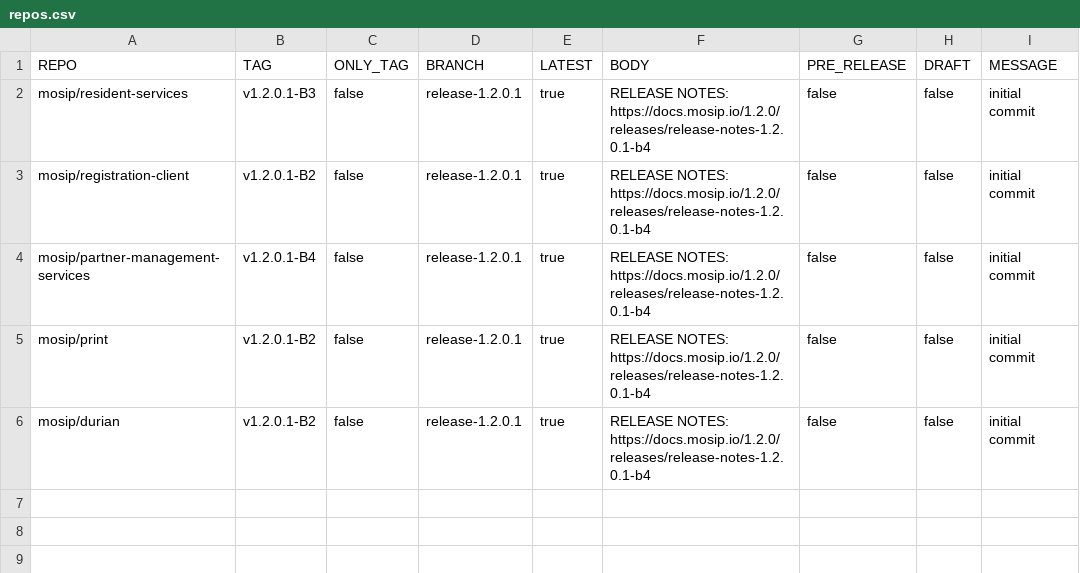
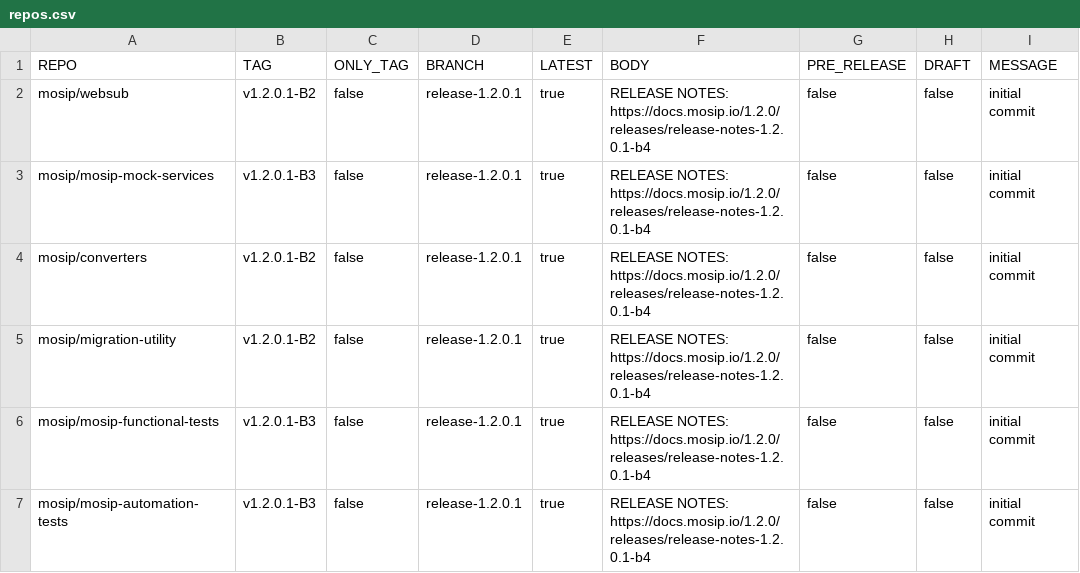
Before and after one commit to mosip/release-script, a CSV file: release/gh_release/repos.csv, drawn as a sheet.

Commit message:
[DSD-3932] upgrade-B4 release
Signed-off-by: PRAFUL RAKHADE <99539100+Prafulrakhade@users.noreply.github.com>

```diff
--- a/release/gh_release/repos.csv
+++ b/release/gh_release/repos.csv
@@ -1,6 +1,7 @@
 REPO,TAG,ONLY_TAG,BRANCH,LATEST,BODY,PRE_RELEASE,DRAFT,MESSAGE
-mosip/resident-services,v1.2.0.1-B3,false,release-1.2.0.1,true,RELEASE NOTES: https://docs.mosip.io/1.2.0/releases/release-notes-1.2.0.1-b4,false,false,initial commit
-mosip/registration-client,v1.2.0.1-B2,false,release-1.2.0.1,true,RELEASE NOTES: https://docs.mosip.io/1.2.0/releases/release-notes-1.2.0.1-b4,false,false,initial commit
-mosip/partner-management-services,v1.2.0.1-B4,false,release-1.2.0.1,true,RELEASE NOTES: https://docs.mosip.io/1.2.0/releases/release-notes-1.2.0.1-b4,false,false,initial commit
-mosip/print,v1.2.0.1-B2,false,release-1.2.0.1,true,RELEASE NOTES: https://docs.mosip.io/1.2.0/releases/release-notes-1.2.0.1-b4,false,false,initial commit
-mosip/durian,v1.2.0.1-B2,false,release-1.2.0.1,true,RELEASE NOTES: https://docs.mosip.io/1.2.0/releases/release-notes-1.2.0.1-b4,false,false,initial commit
+mosip/websub,v1.2.0.1-B2,false,release-1.2.0.1,true,RELEASE NOTES: https://docs.mosip.io/1.2.0/releases/release-notes-1.2.0.1-b4,false,false,initial commit
+mosip/mosip-mock-services,v1.2.0.1-B3,false,release-1.2.0.1,true,RELEASE NOTES: https://docs.mosip.io/1.2.0/releases/release-notes-1.2.0.1-b4,false,false,initial commit
+mosip/converters,v1.2.0.1-B2,false,release-1.2.0.1,true,RELEASE NOTES: https://docs.mosip.io/1.2.0/releases/release-notes-1.2.0.1-b4,false,false,initial commit
+mosip/migration-utility,v1.2.0.1-B2,false,release-1.2.0.1,true,RELEASE NOTES: https://docs.mosip.io/1.2.0/releases/release-notes-1.2.0.1-b4,false,false,initial commit
+mosip/mosip-functional-tests,v1.2.0.1-B3,false,release-1.2.0.1,true,RELEASE NOTES: https://docs.mosip.io/1.2.0/releases/release-notes-1.2.0.1-b4,false,false,initial commit
+mosip/mosip-automation-tests,v1.2.0.1-B3,false,release-1.2.0.1,true,RELEASE NOTES: https://docs.mosip.io/1.2.0/releases/release-notes-1.2.0.1-b4,false,false,initial commit
```
